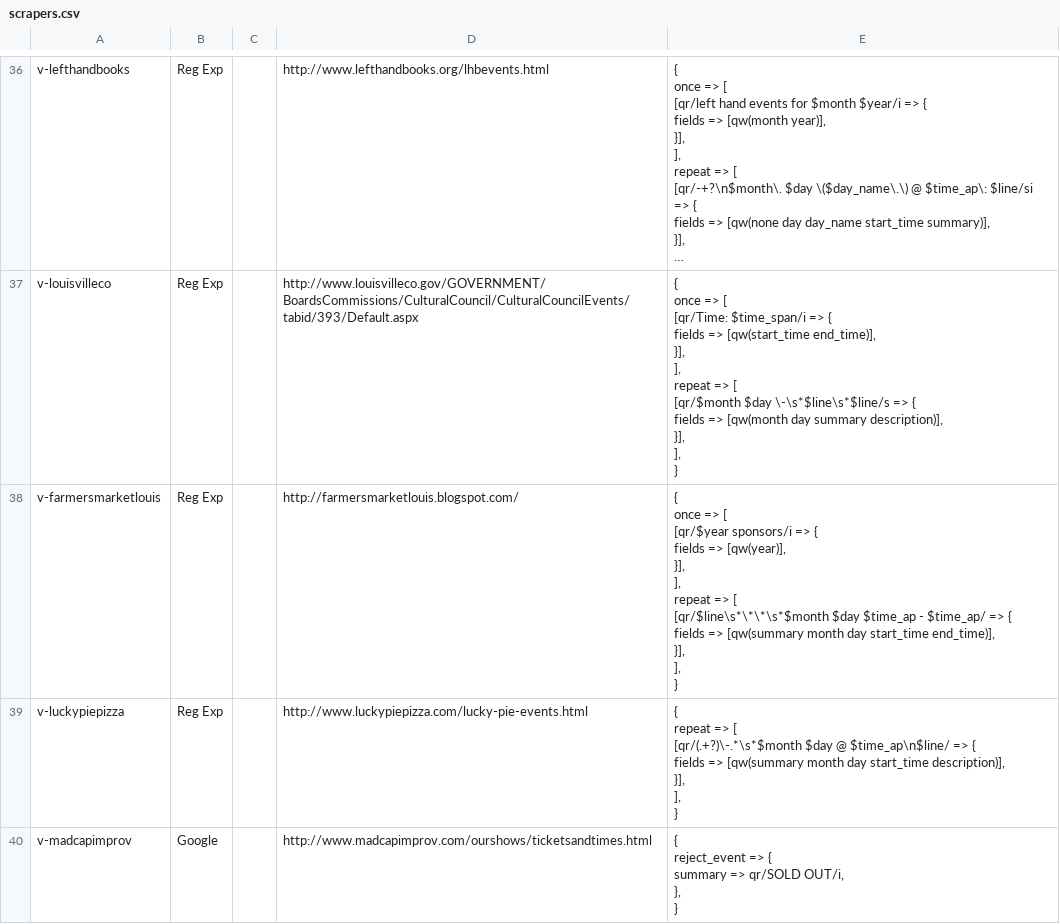
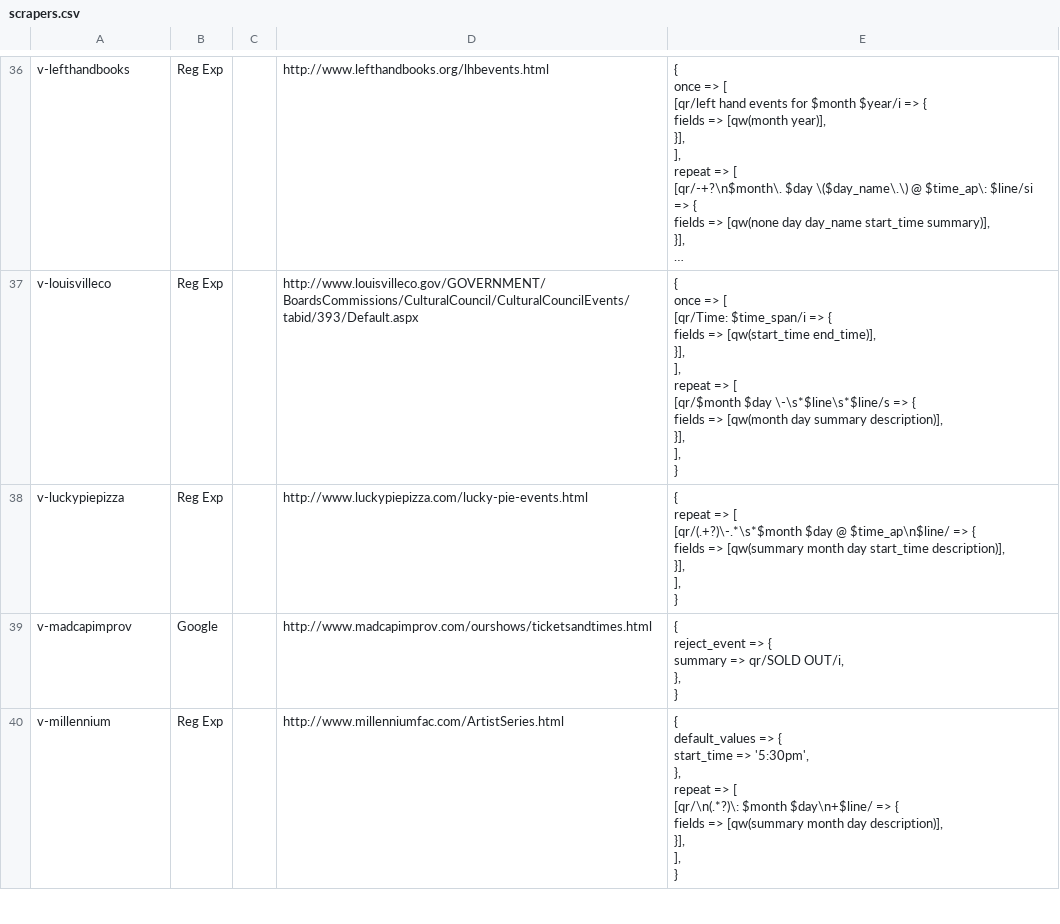
Before and after one commit to biviosoftware/perl-Cal54, a CSV file: files/cal54/ddl/scrapers.csv, drawn as a sheet; only a part is shown, gaps mark what is left out; the shorter side is filled out with more unchanged rows; long unchanged cells end in …; removed rows and columns are numbered as before the commit, all else as after; ↵ is a line break in a cell; the diff covers the shown part only; the diff names each change by its address in the sheet, - before the commit and + after, or states it on an @@ line.

Commit message:
farmersmarketlouis

```diff
--- a/files/cal54/ddl/scrapers.csv
+++ b/files/cal54/ddl/scrapers.csv
-row 38: v-farmersmarketlouis | Reg Exp |  | http://farmersmarketlouis.blogspot.com/ | { ↵ once => [ ↵ [qr/$year sponsors/i => { ↵ fields => [qw(year)], ↵ }], ↵ ], ↵ repeat => [ ↵ [qr/$line\s*\*\*\s*$month $day $time_ap - $time_ap/ => { ↵ fields => [qw(summary month day start_time end_time)], ↵ }], ↵ ], ↵ }
```
Also changed, not shown: 1 added row elsewhere in this file.
